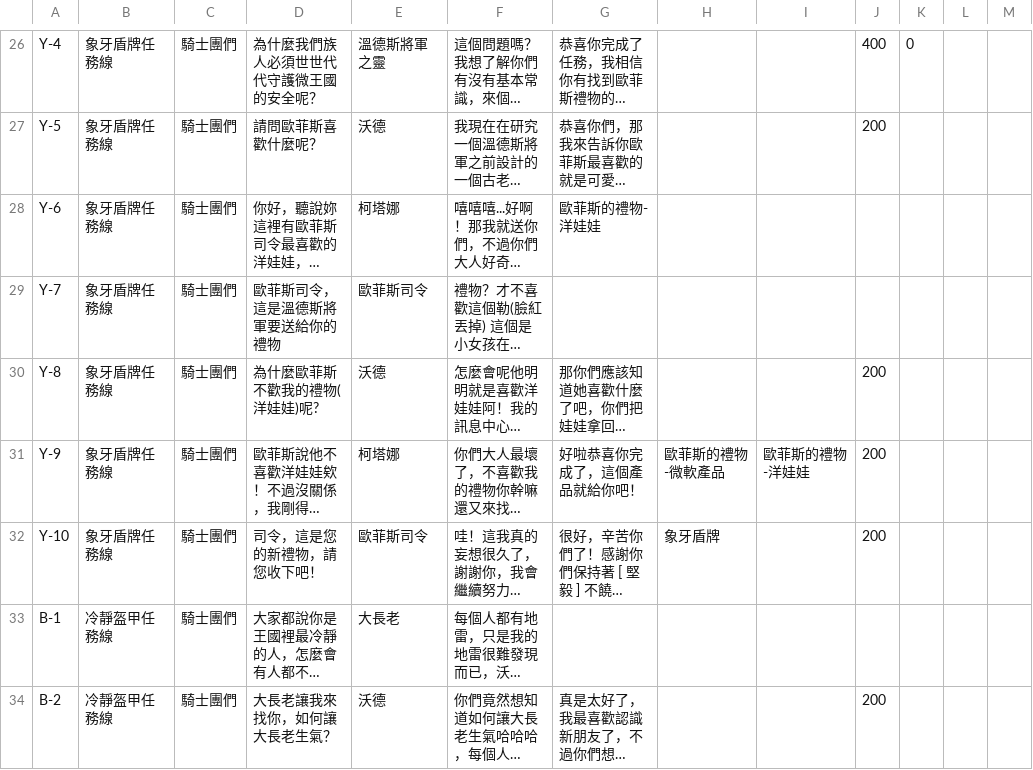
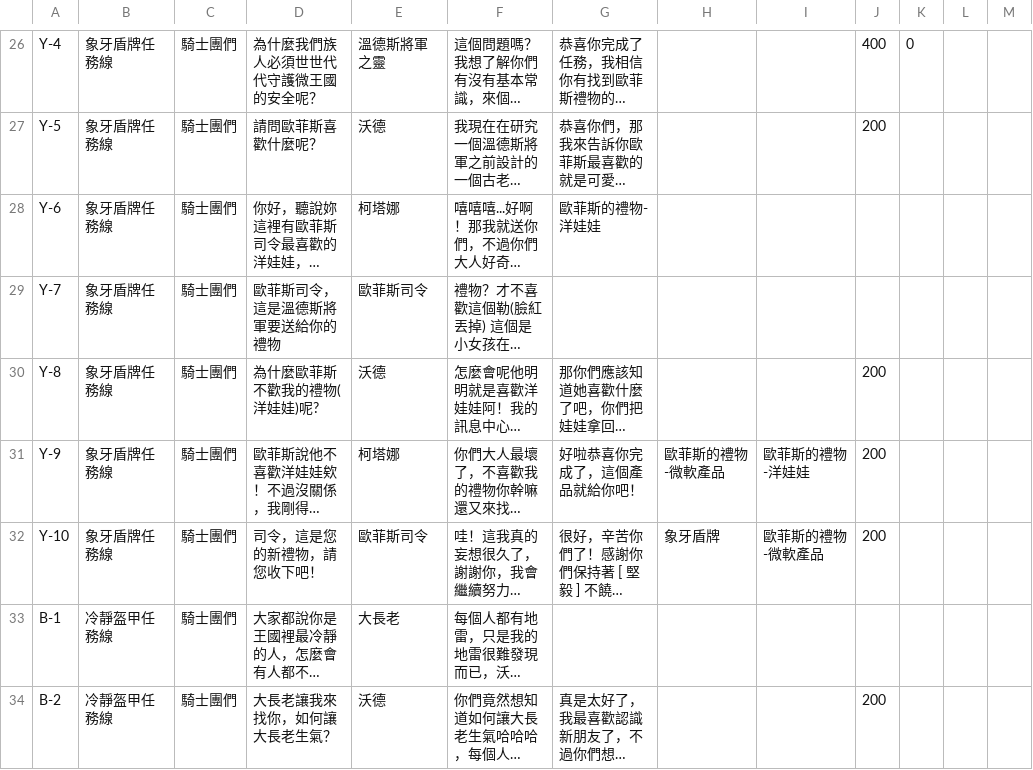
Before and after one commit to PSheon/MS14Camp, a CSV file: static/csv/missionList.csv, drawn as a sheet; only a part is shown, gaps mark what is left out; long unchanged cells end in …; the diff names each change by its address in the sheet, - before the commit and + after, or states it on an @@ line.

Commit message:
edit missionlist

```diff
--- a/static/csv/missionList.csv
+++ b/static/csv/missionList.csv
-I32: (empty)
+I32: 歐菲斯的禮物-微軟產品
```
